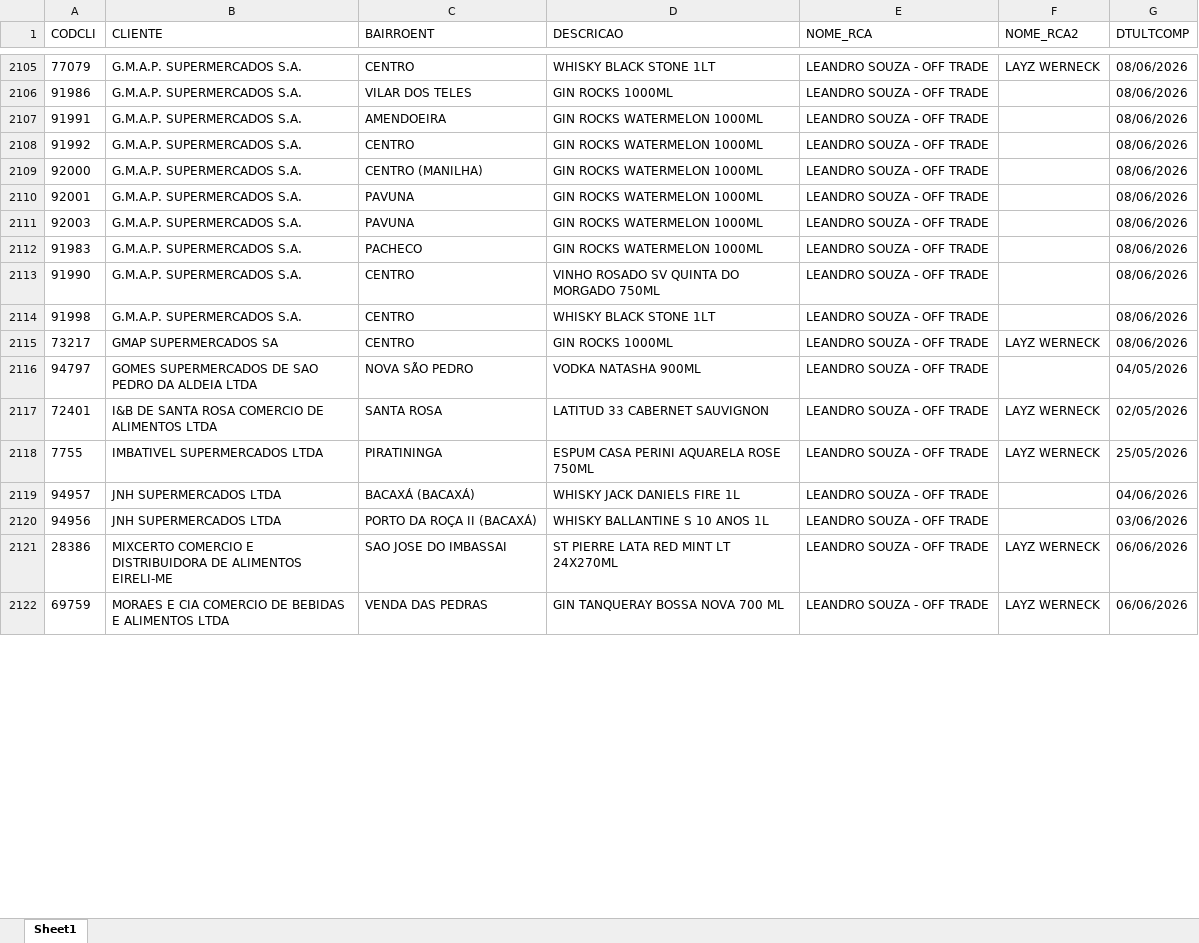
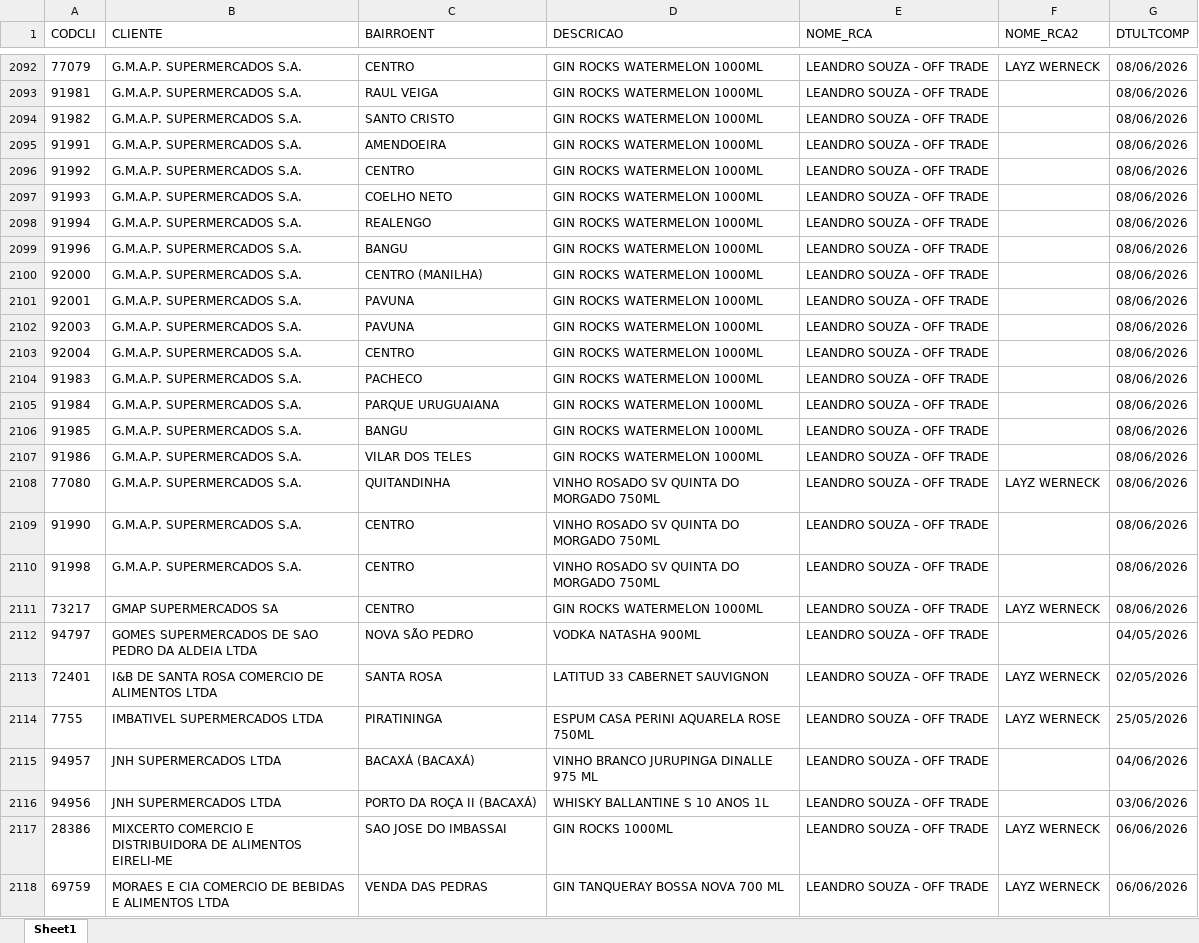
Before and after one commit to leonardocampos-cmd/offtrade, an Excel workbook: nao_positivados_06-2026.xlsx, sheet Sheet1, drawn as a sheet; only a part is shown, gaps mark what is left out; values as stored, in another font and other column widths than the file's, no borders; addresses are those after the commit; the diff covers the shown part only; the diff names each change by its address in the sheet, - before the commit and + after, or states it on an @@ line.

```diff
--- a/nao_positivados_06-2026.xlsx (sheet Sheet1)
+++ b/nao_positivados_06-2026.xlsx (sheet Sheet1)
-D2092 (DESCRICAO): WHISKY BLACK STONE 1LT
+D2092 (DESCRICAO): GIN ROCKS WATERMELON 1000ML
+row 2093: 91981 | G.M.A.P. SUPERMERCADOS S.A. | RAUL VEIGA | GIN ROCKS WATERMELON 1000ML | LEANDRO SOUZA - OFF TRADE |  | 08/06/2026
-A2094 (CODCLI): 91986
+A2094 (CODCLI): 91982
-C2094 (BAIRROENT): VILAR DOS TELES
+C2094 (BAIRROENT): SANTO CRISTO
-D2094 (DESCRICAO): GIN ROCKS 1000ML
+D2094 (DESCRICAO): GIN ROCKS WATERMELON 1000ML
+row 2097: 91993 | G.M.A.P. SUPERMERCADOS S.A. | COELHO NETO | GIN ROCKS WATERMELON 1000ML | LEANDRO SOUZA - OFF TRADE |  | 08/06/2026
+row 2098: 91994 | G.M.A.P. SUPERMERCADOS S.A. | REALENGO | GIN ROCKS WATERMELON 1000ML | LEANDRO SOUZA - OFF TRADE |  | 08/06/2026
+row 2099: 91996 | G.M.A.P. SUPERMERCADOS S.A. | BANGU | GIN ROCKS WATERMELON 1000ML | LEANDRO SOUZA - OFF TRADE |  | 08/06/2026
+row 2103: 92004 | G.M.A.P. SUPERMERCADOS S.A. | CENTRO | GIN ROCKS WATERMELON 1000ML | LEANDRO SOUZA - OFF TRADE |  | 08/06/2026
+row 2105: 91984 | G.M.A.P. SUPERMERCADOS S.A. | PARQUE URUGUAIANA | GIN ROCKS WATERMELON 1000ML | LEANDRO SOUZA - OFF TRADE |  | 08/06/2026
+row 2106: 91985 | G.M.A.P. SUPERMERCADOS S.A. | BANGU | GIN ROCKS WATERMELON 1000ML | LEANDRO SOUZA - OFF TRADE |  | 08/06/2026
+row 2107: 91986 | G.M.A.P. SUPERMERCADOS S.A. | VILAR DOS TELES | GIN ROCKS WATERMELON 1000ML | LEANDRO SOUZA - OFF TRADE |  | 08/06/2026
+row 2108: 77080 | G.M.A.P. SUPERMERCADOS S.A. | QUITANDINHA | VINHO ROSADO SV QUINTA DO MORGADO 750ML | LEANDRO SOUZA - OFF TRADE | LAYZ WERNECK | 08/06/2026
-D2110 (DESCRICAO): WHISKY BLACK STONE 1LT
+D2110 (DESCRICAO): VINHO ROSADO SV QUINTA DO MORGADO 750ML
-D2111 (DESCRICAO): GIN ROCKS 1000ML
+D2111 (DESCRICAO): GIN ROCKS WATERMELON 1000ML
-D2115 (DESCRICAO): WHISKY JACK DANIELS FIRE 1L
+D2115 (DESCRICAO): VINHO BRANCO JURUPINGA DINALLE 975 ML
-D2117 (DESCRICAO): ST PIERRE LATA RED MINT LT 24X270ML
+D2117 (DESCRICAO): GIN ROCKS 1000ML
```
Also changed, not shown: 53 added rows, 53 removed rows, 5 moved rows and 964 edited cells elsewhere in this sheet, 3 other files.
